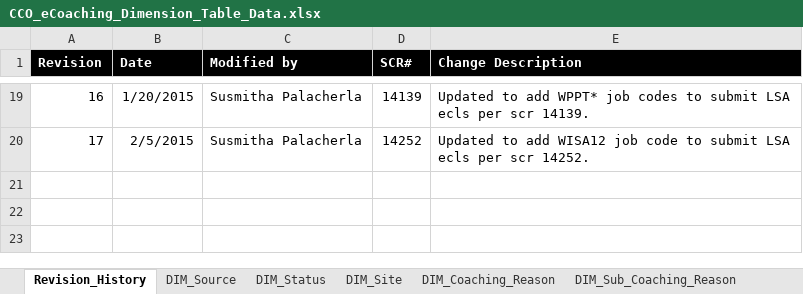
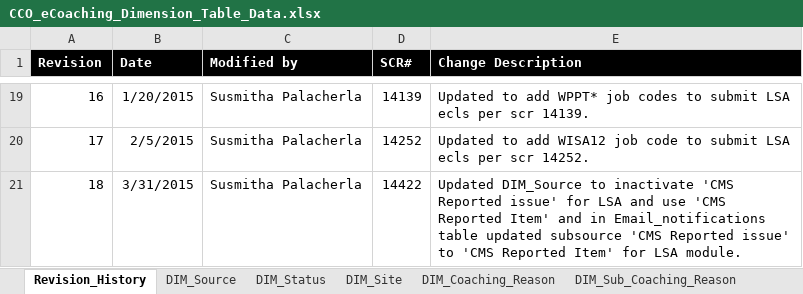
Before and after one commit to maximus-cco/eCoaching_V2_Bak, an Excel workbook: Design/CCO_eCoaching_Dimension_Table_Data.xlsx, sheet Revision_History, drawn as a sheet; only a part is shown, gaps mark what is left out; values as stored, in another font and other column widths than the file's, no borders; the diff names each change by its address in the sheet, - before the commit and + after, or states it on an @@ line.

Commit message:
[VM:Susmitha.palacherla@3/31/2015 1:36:10 PM] Internal version 18. Updated per scr 14422.
git-tfs-id: [https://tfs.omnicloud.local/tfs/cco%20program/]$/eCoaching_V2;C13996

```diff
--- a/Design/CCO_eCoaching_Dimension_Table_Data.xlsx (sheet Revision_History)
+++ b/Design/CCO_eCoaching_Dimension_Table_Data.xlsx (sheet Revision_History)
+row 21: 18 | 3/31/2015 | Susmitha Palacherla | 14422 | Updated DIM_Source to inactivate 'CMS Reported issue' for LSA and use 'CMS Reported Item' and in Email_notifications table updated subsource 'CMS Reported issue' to 'CMS Reported Item' for LSA module.
```
Also changed, not shown: sheet DIM_Source, sheet Email_Notifications.
